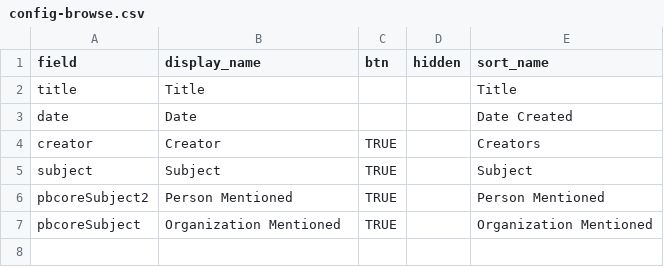
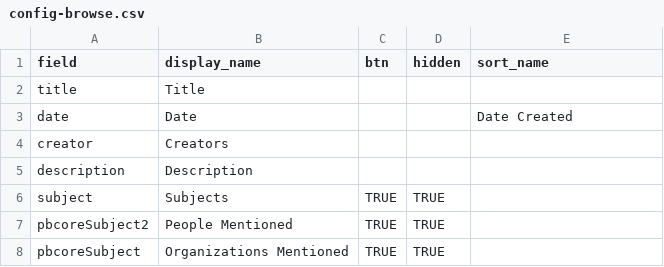
Before and after one commit to info663-sp24/team2, a CSV file: _data/config-browse.csv, drawn as a sheet.

Commit message:
Add files via upload
update config files

```diff
--- a/_data/config-browse.csv
+++ b/_data/config-browse.csv
@@ -1,7 +1,8 @@
 field,display_name,btn,hidden,sort_name
-title,Title,,,Title
+title,Title,,,
 date,Date,,,Date Created
-creator,Creator,TRUE,,Creators
-subject,Subject,TRUE,,Subject
-pbcoreSubject2,Person Mentioned,TRUE,,Person Mentioned
-pbcoreSubject,Organization Mentioned,TRUE,,Organization Mentioned
+creator,Creators,,,
+description,Description,,,
+subject,Subjects,TRUE,TRUE,
+pbcoreSubject2,People Mentioned,TRUE,TRUE,
+pbcoreSubject,Organizations Mentioned,TRUE,TRUE,
```
Also changed, not shown: _data/config-metadata.csv, 1 other file.
